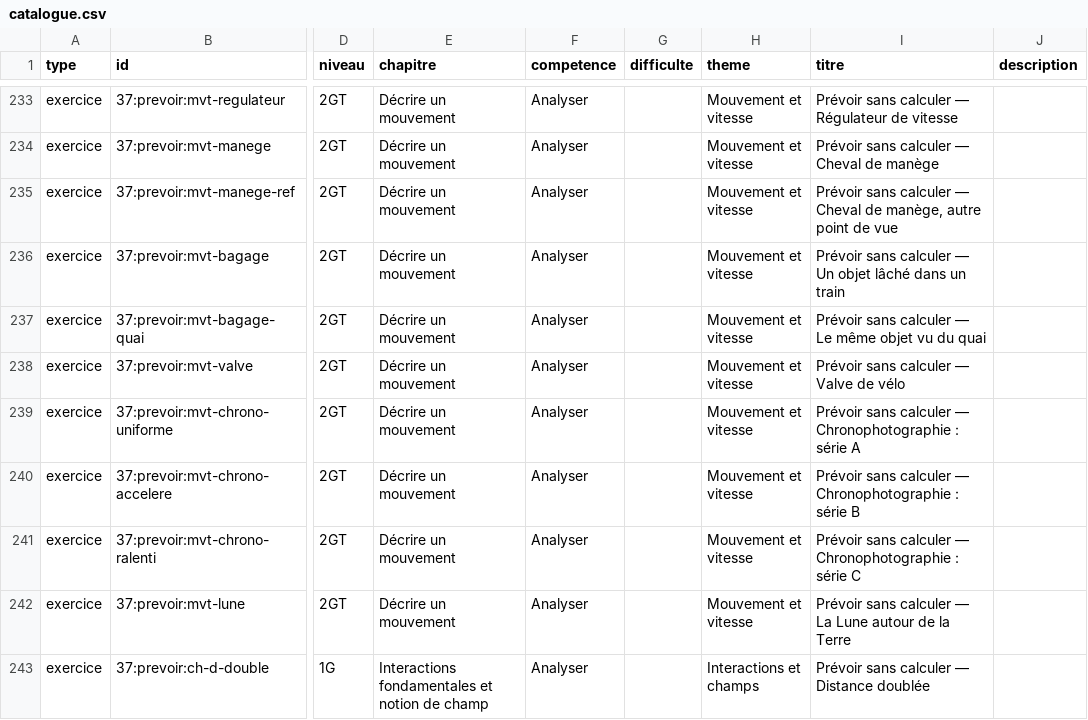
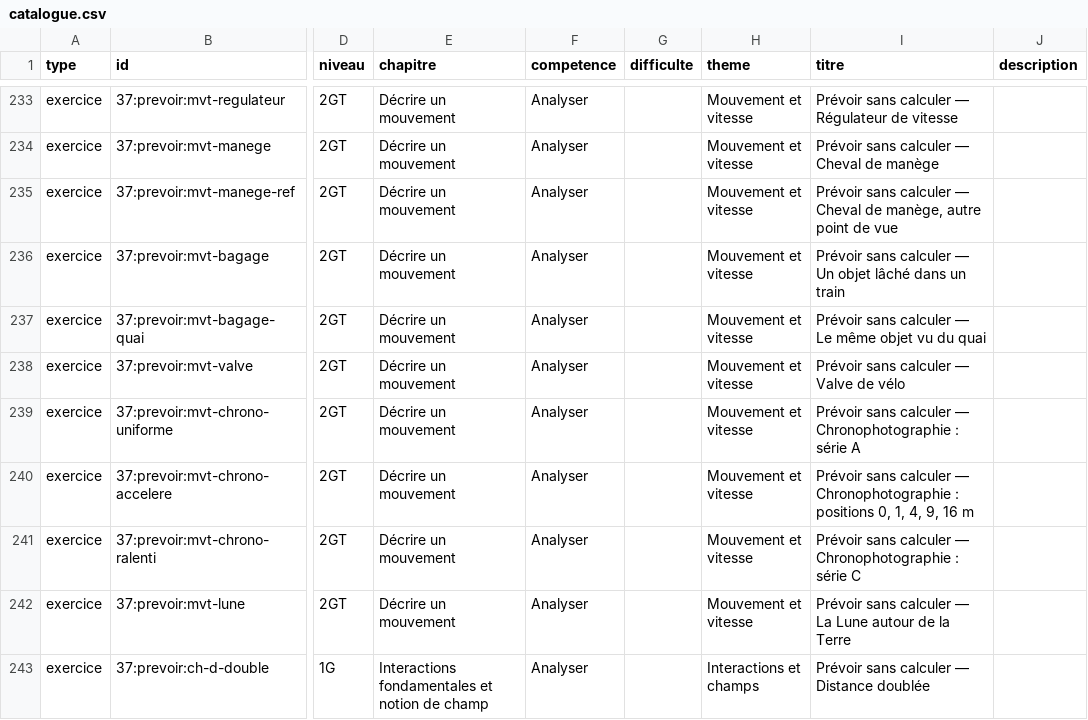
Before and after one commit to nilsprofgrenoble/simulations-chimie, a CSV file: public/catalogue.csv, drawn as a sheet; only a part is shown, gaps mark what is left out; the diff names each change by its address in the sheet, - before the commit and + after, or states it on an @@ line.

```diff
--- a/public/catalogue.csv
+++ b/public/catalogue.csv
-I240 (titre): …Chronophotographie : série B
+I240 (titre): …Chronophotographie : positions 0, 1, 4, 9, 16 m
```
Also changed, not shown: 1 other file.
